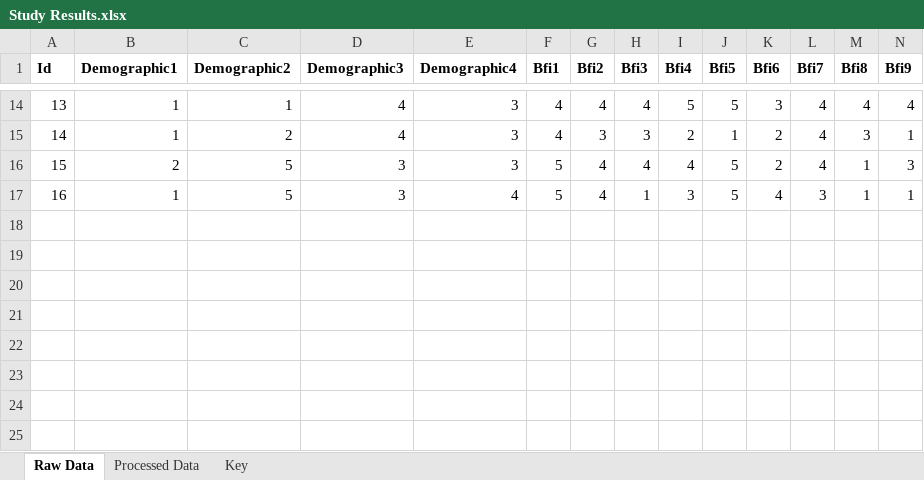
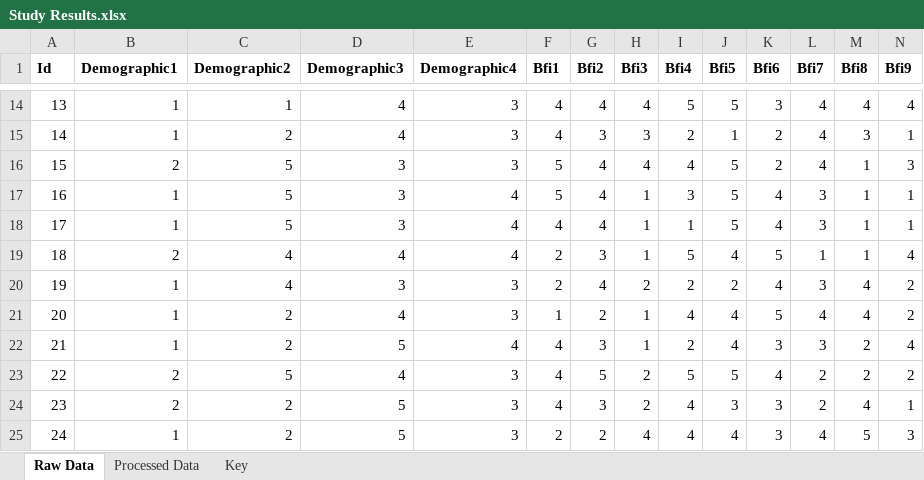
Before and after one commit to lmb-dev/Final-Year-Project, an Excel workbook: Study Results.xlsx, sheet Raw Data, drawn as a sheet; only a part is shown, gaps mark what is left out; values as stored, in another font and other column widths than the file's, no borders; rows hold the shown columns only; the diff names each change by its address in the sheet, - before the commit and + after, or states it on an @@ line.

```diff
--- a/Study Results.xlsx (sheet Raw Data)
+++ b/Study Results.xlsx (sheet Raw Data)
+row 18: 17 | 1 | 5 | 3 | 4 | 4 | 4 | 1 | 1 | 5 | 4 | 3 | 1 | 1
+row 19: 18 | 2 | 4 | 4 | 4 | 2 | 3 | 1 | 5 | 4 | 5 | 1 | 1 | 4
+row 20: 19 | 1 | 4 | 3 | 3 | 2 | 4 | 2 | 2 | 2 | 4 | 3 | 4 | 2
+row 21: 20 | 1 | 2 | 4 | 3 | 1 | 2 | 1 | 4 | 4 | 5 | 4 | 4 | 2
+row 22: 21 | 1 | 2 | 5 | 4 | 4 | 3 | 1 | 2 | 4 | 3 | 3 | 2 | 4
+row 23: 22 | 2 | 5 | 4 | 3 | 4 | 5 | 2 | 5 | 5 | 4 | 2 | 2 | 2
+row 24: 23 | 2 | 2 | 5 | 3 | 4 | 3 | 2 | 4 | 3 | 3 | 2 | 4 | 1
+row 25: 24 | 1 | 2 | 5 | 3 | 2 | 2 | 4 | 4 | 4 | 3 | 4 | 5 | 3
```
Also changed, not shown: sheet Processed Data, 6 other files.
